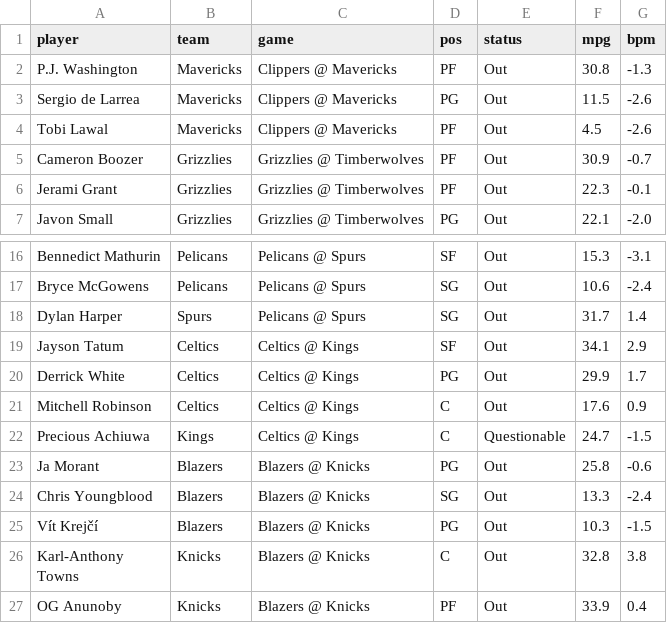
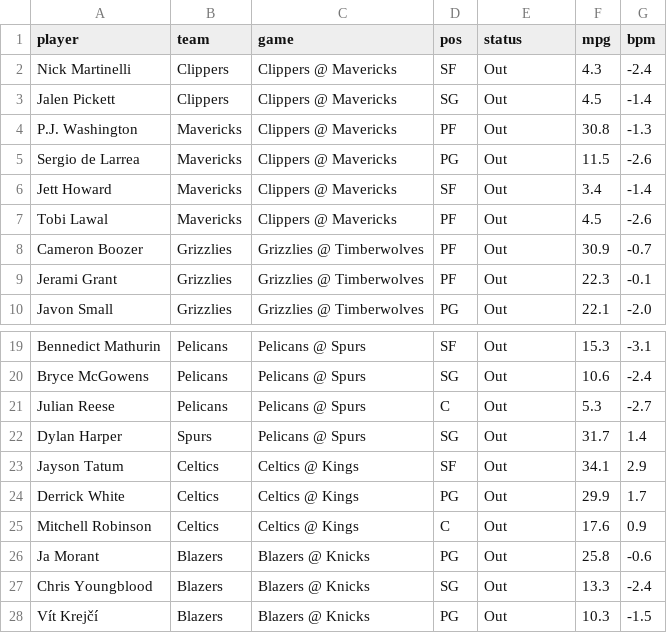
Before and after one commit to andrewkyriacou1993-lang/claudiopunt, a CSV file: data/injuries.csv, drawn as a sheet; only a part is shown, gaps mark what is left out; the shorter side is filled out with more unchanged rows; removed rows and columns are numbered as before the commit, all else as after; the diff names each change by its address in the sheet, - before the commit and + after, or states it on an @@ line.

```diff
--- a/data/injuries.csv
+++ b/data/injuries.csv
+row 2: Nick Martinelli | Clippers | Clippers @ Mavericks | SF | Out | 4.3 | -2.4
+row 3: Jalen Pickett | Clippers | Clippers @ Mavericks | SG | Out | 4.5 | -1.4
+row 6: Jett Howard | Mavericks | Clippers @ Mavericks | SF | Out | 3.4 | -1.4
+row 21: Julian Reese | Pelicans | Pelicans @ Spurs | C | Out | 5.3 | -2.7
-row 22: Precious Achiuwa | Kings | Celtics @ Kings | C | Questionable | 24.7 | -1.5
```
Also changed, not shown: data/best.csv, data/bets.csv, 13 other files.
